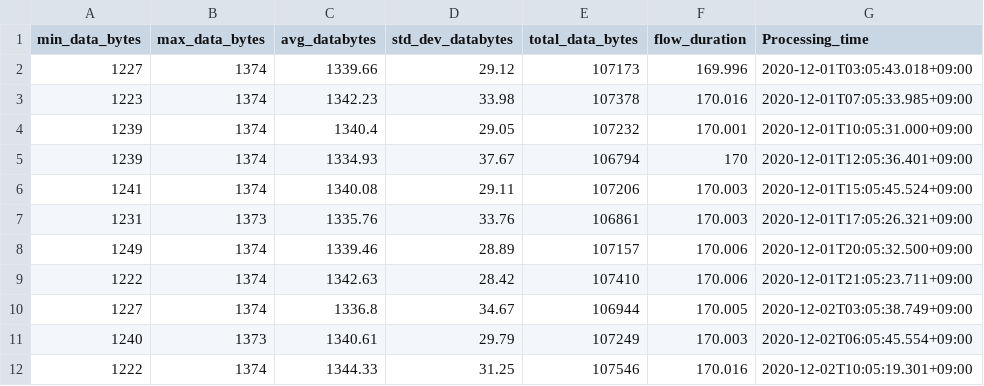
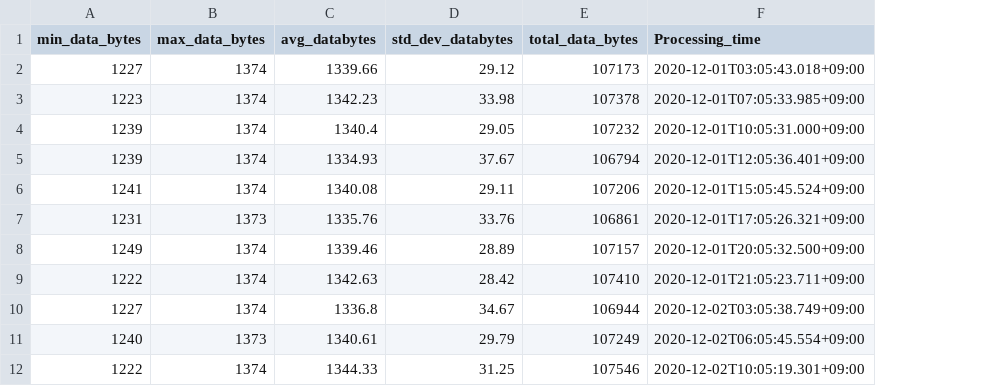
Before and after one commit to ahmadrathore/Provisioning-SmartX-MicroBox, a CSV file: http.csv, drawn as a sheet; only a part is shown; the diff names each change by its address in the sheet, - before the commit and + after, or states it on an @@ line.

Commit message:
Add files via upload

```diff
--- a/http.csv
+++ b/http.csv
-column F (flow_duration), rows 2-12: 169.996 | 170.016 | 170.001 | 170 | 170.003 | 170.003 | 170.006 | 170.006 | 170.005 | 170.003 | 170.016
```
